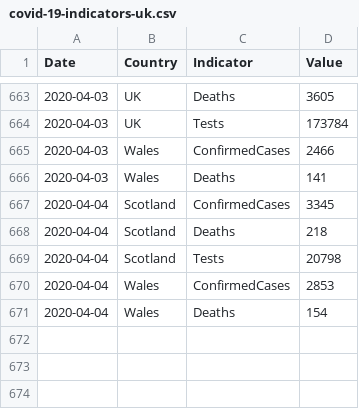
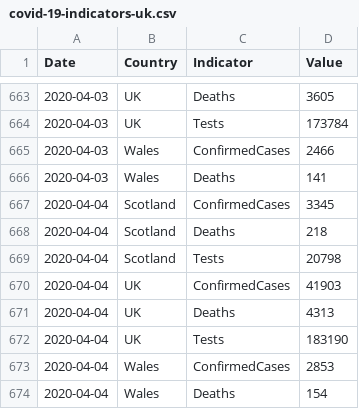
Before and after one commit to tomwhite/covid-19-uk-data, a CSV file: data/covid-19-indicators-uk.csv, drawn as a sheet; only a part is shown, gaps mark what is left out; the diff names each change by its address in the sheet, - before the commit and + after, or states it on an @@ line.

```diff
--- a/data/covid-19-indicators-uk.csv
+++ b/data/covid-19-indicators-uk.csv
+row 670: 2020-04-04 | UK | ConfirmedCases | 41903
+row 671: 2020-04-04 | UK | Deaths | 4313
+row 672: 2020-04-04 | UK | Tests | 183190
```
Also changed, not shown: data/covid-19-totals-uk.csv, 2 other files.
